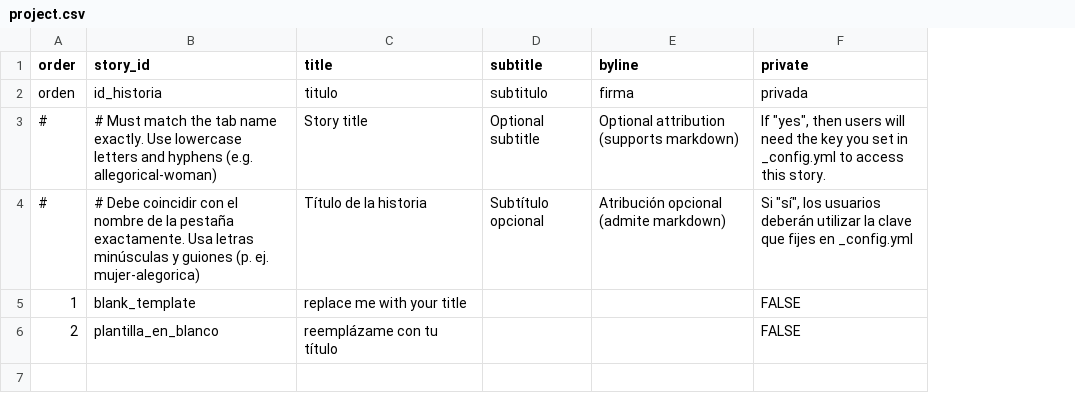
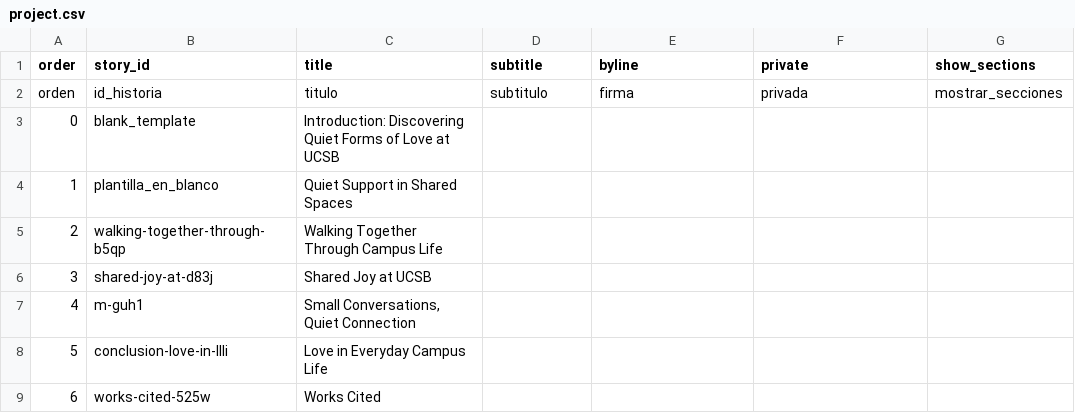
Before and after one commit to ang0171/ang-telar-site, a CSV file: telar-content/spreadsheets/project.csv, drawn as a sheet; removed rows and columns are numbered as before the commit, all else as after; the diff names each change by its address in the sheet, - before the commit and + after, or states it on an @@ line.

```diff
--- a/telar-content/spreadsheets/project.csv
+++ b/telar-content/spreadsheets/project.csv
+column G (show_sections), row 2: mostrar_secciones
-row 3: # | # Must match the tab name exactly. Use lowercase letters and hyphens (e.g. allegorical-woman) | Story title | Optional subtitle | Optional attribution (supports markdown) | If "yes", then users will need the key you set in _config.yml to access this story.
-row 4: # | # Debe coincidir con el nombre de la pestaña exactamente. Usa letras minúsculas y guiones (p. ej. mujer-alegorica) | Título de la historia | Subtítulo opcional | Atribución opcional (admite markdown) | Si "sí", los usuarios deberán utilizar la clave que fijes en _config.yml
-A3 (order): 1
+A3 (order): 0
-C3 (title): replace me with your title
+C3 (title): Introduction: Discovering Quiet Forms of Love at UCSB
-F3:F4 (private): FALSE
+F3:F4 (private): (empty)
-A4 (order): 2
+A4 (order): 1
-C4 (title): reemplázame con tu título
+C4 (title): Quiet Support in Shared Spaces
+row 5: 2 | walking-together-through-b5qp | Walking Together Through Campus Life
+row 6: 3 | shared-joy-at-d83j | Shared Joy at UCSB
+row 7: 4 | m-guh1 | Small Conversations, Quiet Connection
+row 8: 5 | conclusion-love-in-llli | Love in Everyday Campus Life
+row 9: 6 | works-cited-525w | Works Cited
```
Also changed, not shown: telar-content/spreadsheets/blank_template.csv, telar-content/spreadsheets/glossary.csv, 10 other files.
